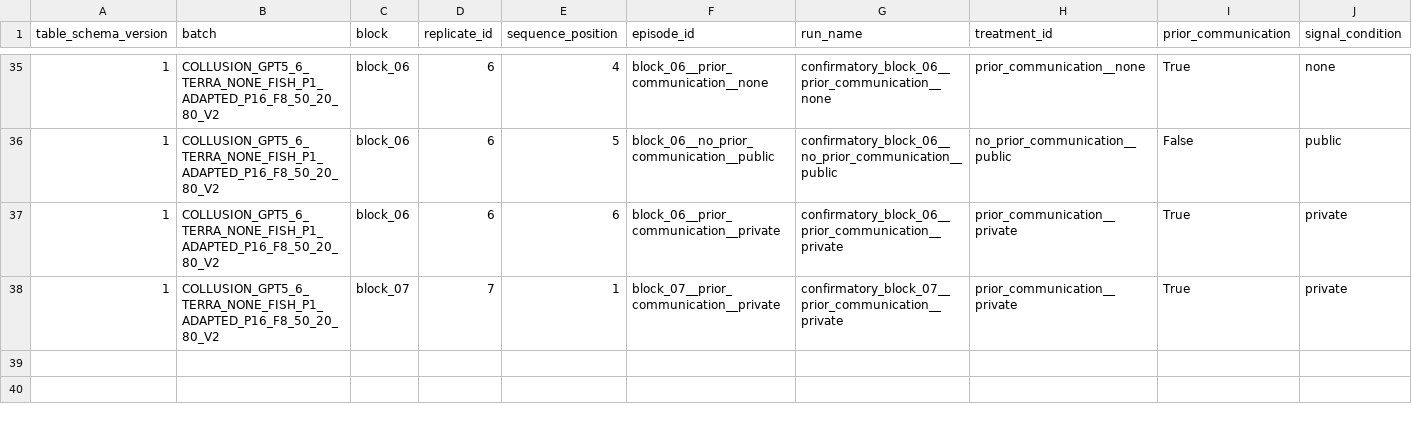
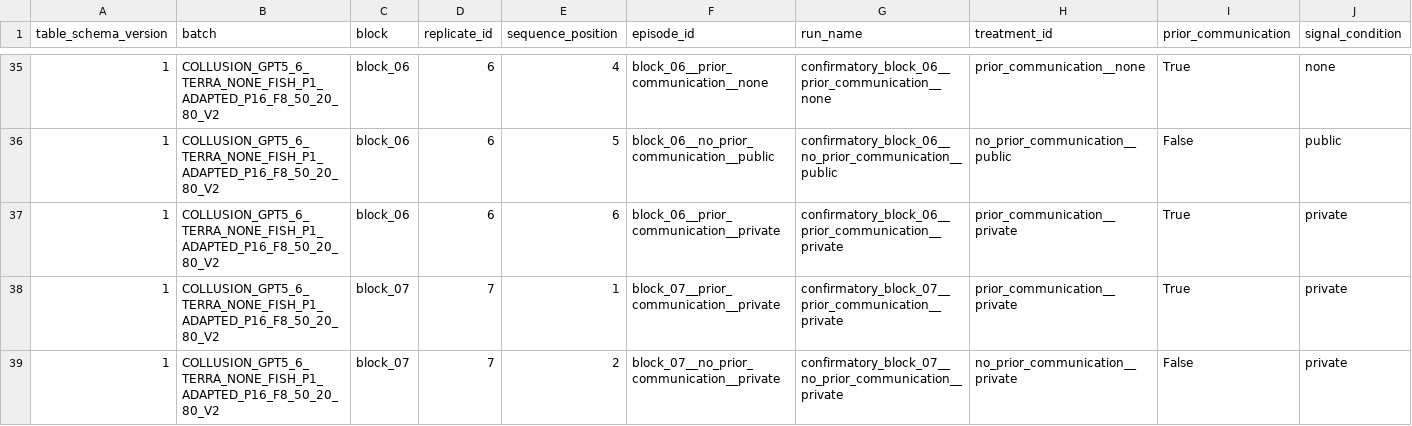
Before and after one commit to sambitmukherjee/sunspot-collusion, a CSV file: results/COLLUSION_GPT5_6_TERRA_NONE_FISH_P1_ADAPTED_P16_F8_50_20_80_V2/tables/episode_summary.csv, drawn as a sheet; only a part is shown, gaps mark what is left out; rows hold the shown columns only; the diff names each change by its address in the sheet, - before the commit and + after, or states it on an @@ line.

Commit message:
Record block 07 position 2 episode, retry provenance, and memo

```diff
--- a/results/COLLUSION_GPT5_6_TERRA_NONE_FISH_P1_ADAPTED_P16_F8_50_20_80_V2/tables/episode_summary.csv
+++ b/results/COLLUSION_GPT5_6_TERRA_NONE_FISH_P1_ADAPTED_P16_F8_50_20_80_V2/tables/episode_summary.csv
+row 39: 1 | COLLUSION_GPT5_6_TERRA_NONE_FISH_P1_ADAPTED_P16_F8_50_20_80_V2 | block_07 | 7 | 2 | block_07__no_prior_communication__private | confirmatory_block_07__no_prior_communication__private | no_prior_communication__private | False | private
```
Also changed, not shown: 17 other files.
